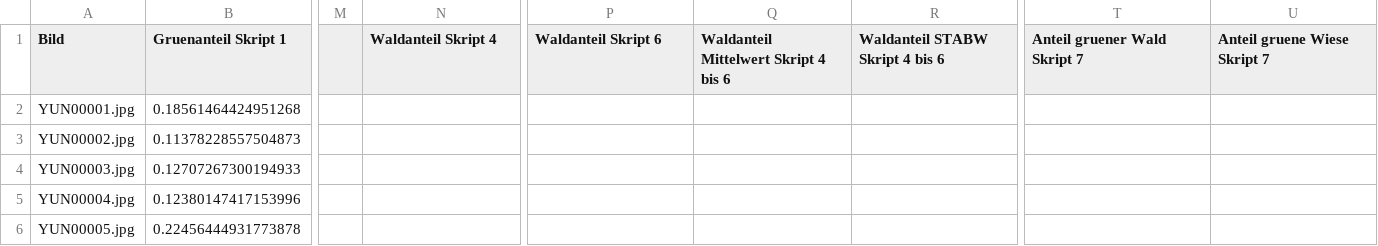
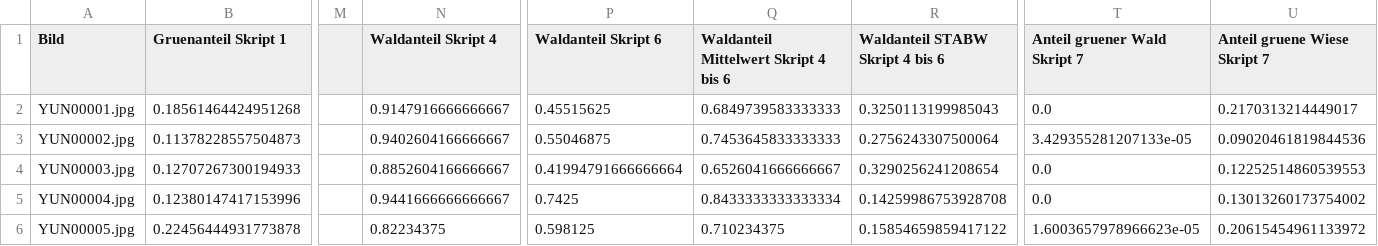
Before and after one commit to TimMcCool/JuFo-Drohnenprojekt, a CSV file: Outputs/Bilder 23-03-23_Flugroute 2.csv, drawn as a sheet; only a part is shown, gaps mark what is left out; the diff covers the shown part only; the diff names each change by its address in the sheet, - before the commit and + after, or states it on an @@ line.

```diff
--- a/Outputs/Bilder 23-03-23_Flugroute 2.csv
+++ b/Outputs/Bilder 23-03-23_Flugroute 2.csv
-N2 (Waldanteil Skript 4): (empty)
+N2 (Waldanteil Skript 4): 0.9147916666666667
-P2 (Waldanteil Skript 6): (empty)
+P2 (Waldanteil Skript 6): 0.45515625
-Q2: (empty)
+Q2: 0.6849739583333333
-R2 (Waldanteil STABW Skript 4 bis 6): (empty)
+R2 (Waldanteil STABW Skript 4 bis 6): 0.3250113199985043
-T2 (Anteil gruener Wald Skript 7): (empty)
+T2 (Anteil gruener Wald Skript 7): 0.0
-U2 (Anteil gruene Wiese Skript 7): (empty)
+U2 (Anteil gruene Wiese Skript 7): 0.2170313214449017
-N3 (Waldanteil Skript 4): (empty)
+N3 (Waldanteil Skript 4): 0.9402604166666667
-P3 (Waldanteil Skript 6): (empty)
+P3 (Waldanteil Skript 6): 0.55046875
-Q3: (empty)
+Q3: 0.7453645833333333
-R3 (Waldanteil STABW Skript 4 bis 6): (empty)
+R3 (Waldanteil STABW Skript 4 bis 6): 0.2756243307500064
-T3 (Anteil gruener Wald Skript 7): (empty)
+T3 (Anteil gruener Wald Skript 7): 3.429355281207133e-05
-U3 (Anteil gruene Wiese Skript 7): (empty)
+U3 (Anteil gruene Wiese Skript 7): 0.09020461819844536
-N4 (Waldanteil Skript 4): (empty)
+N4 (Waldanteil Skript 4): 0.8852604166666667
-P4 (Waldanteil Skript 6): (empty)
+P4 (Waldanteil Skript 6): 0.41994791666666664
-Q4: (empty)
+Q4: 0.6526041666666667
-R4 (Waldanteil STABW Skript 4 bis 6): (empty)
+R4 (Waldanteil STABW Skript 4 bis 6): 0.3290256241208654
-T4:T5 (Anteil gruener Wald Skript 7): (empty)
+T4:T5 (Anteil gruener Wald Skript 7): 0.0
-U4 (Anteil gruene Wiese Skript 7): (empty)
+U4 (Anteil gruene Wiese Skript 7): 0.12252514860539553
-N5 (Waldanteil Skript 4): (empty)
+N5 (Waldanteil Skript 4): 0.9441666666666667
-P5 (Waldanteil Skript 6): (empty)
+P5 (Waldanteil Skript 6): 0.7425
-Q5: (empty)
+Q5: 0.8433333333333334
-R5 (Waldanteil STABW Skript 4 bis 6): (empty)
+R5 (Waldanteil STABW Skript 4 bis 6): 0.14259986753928708
-U5 (Anteil gruene Wiese Skript 7): (empty)
+U5 (Anteil gruene Wiese Skript 7): 0.13013260173754002
-N6 (Waldanteil Skript 4): (empty)
+N6 (Waldanteil Skript 4): 0.82234375
-P6 (Waldanteil Skript 6): (empty)
+P6 (Waldanteil Skript 6): 0.598125
-Q6: (empty)
+Q6: 0.710234375
-R6 (Waldanteil STABW Skript 4 bis 6): (empty)
+R6 (Waldanteil STABW Skript 4 bis 6): 0.15854659859417122
-T6 (Anteil gruener Wald Skript 7): (empty)
+T6 (Anteil gruener Wald Skript 7): 1.6003657978966623e-05
-U6 (Anteil gruene Wiese Skript 7): (empty)
+U6 (Anteil gruene Wiese Skript 7): 0.20615454961133972
```
Also changed, not shown: 40 edited cells elsewhere in this file, Outputs/Bilder 16-07-22_Flugroute 2.csv, Outputs/Bilder 22-10-22_Flugroute 1.csv, 12 other files.
